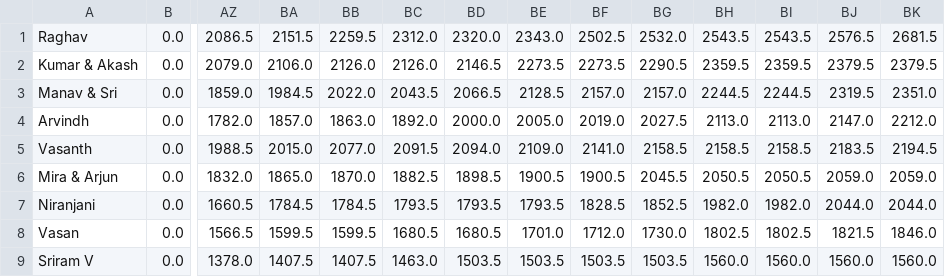
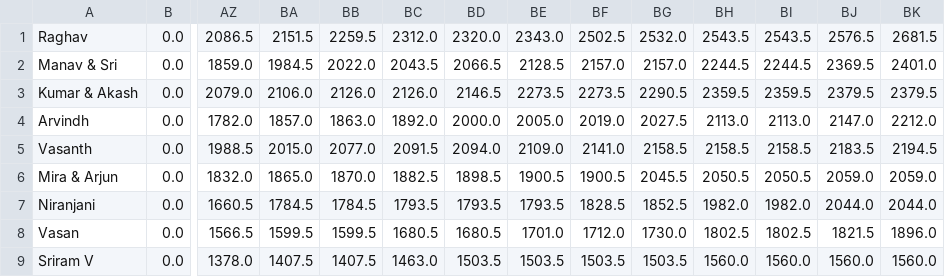
Before and after one commit to suddu16/cricket-fantasy, a CSV file: ipl2026/group_2/ipl_2026_results_day_61.csv, drawn as a sheet; only a part is shown, gaps mark what is left out; removed rows and columns are numbered as before the commit, all else as after; rows hold the shown columns only; the diff names each change by its address in the sheet, - before the commit and + after, or states it on an @@ line.

```diff
--- a/ipl2026/group_2/ipl_2026_results_day_61.csv
+++ b/ipl2026/group_2/ipl_2026_results_day_61.csv
+row 2: Manav & Sri | 0.0 | 1859.0 | 1984.5 | 2022.0 | 2043.5 | 2066.5 | 2128.5 | 2157.0 | 2157.0 | 2244.5 | 2244.5 | 2369.5 | 2401.0
-row 3: Manav & Sri | 0.0 | 1859.0 | 1984.5 | 2022.0 | 2043.5 | 2066.5 | 2128.5 | 2157.0 | 2157.0 | 2244.5 | 2244.5 | 2319.5 | 2351.0
-BK8: 1846.0
+BK8: 1896.0
```
Also changed, not shown: ipl2026/group_1/ipl_2026_results_day_60.csv, ipl2026/group_1/ipl_2026_results_day_61.csv, 12 other files.
